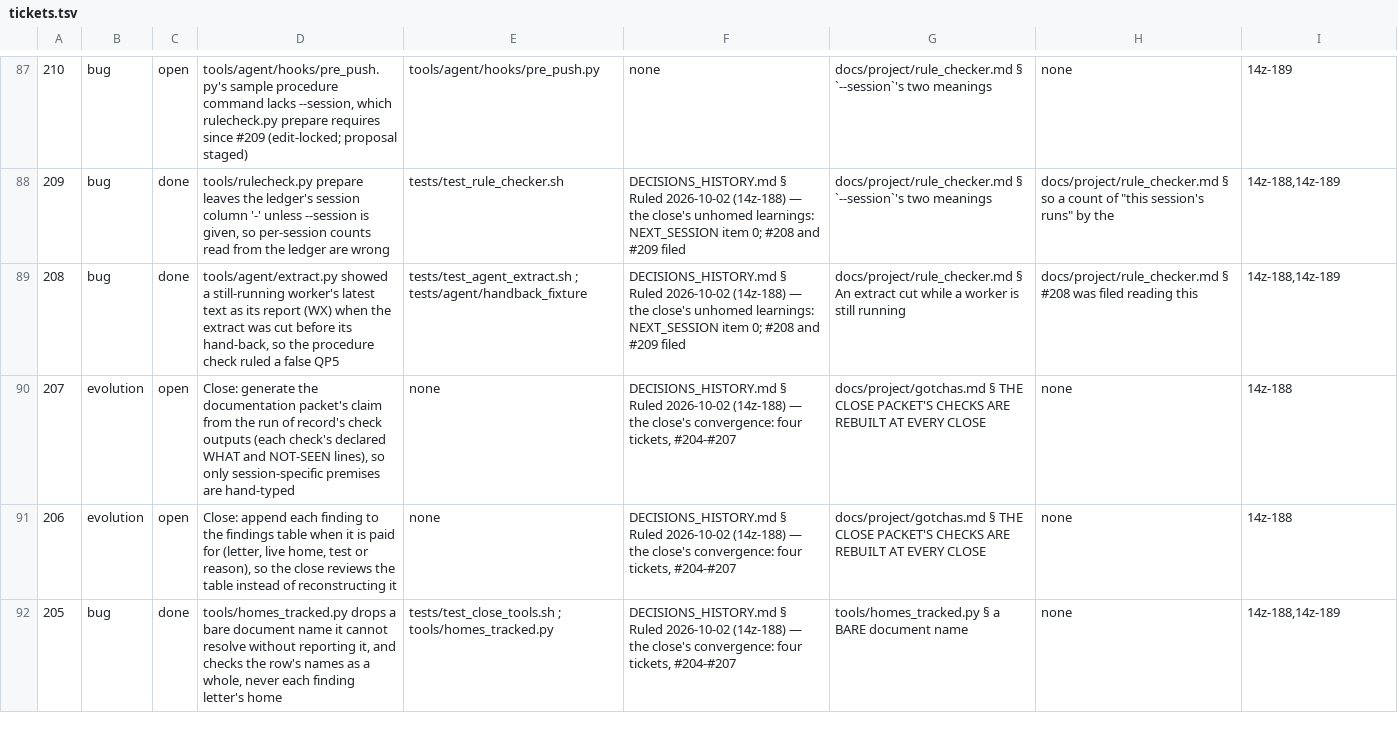
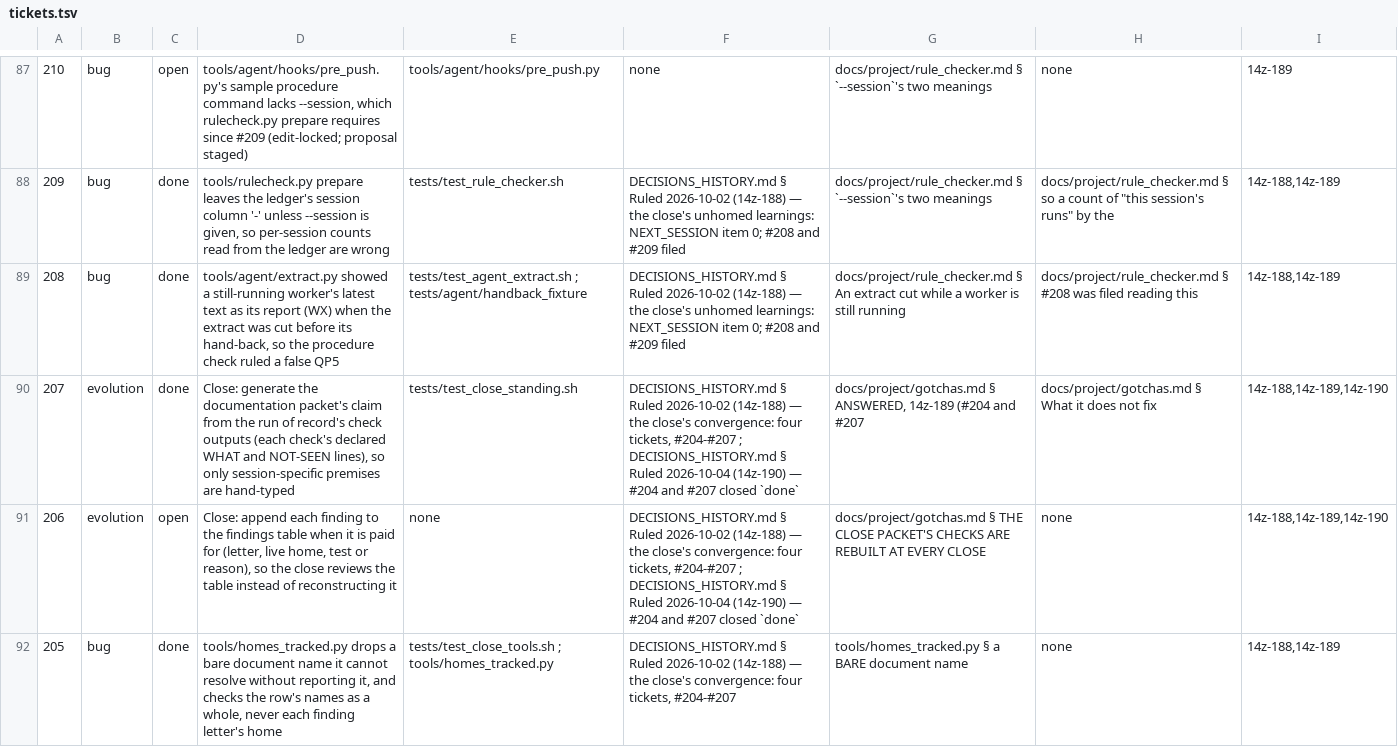
Before and after one commit to DefinitelyFrenchName/VampireSaved, a TSV file: docs/project/tickets.tsv, drawn as a sheet; only a part is shown, gaps mark what is left out; the diff covers the shown part only; the diff names each change by its address in the sheet, - before the commit and + after, or states it on an @@ line.

```diff
--- a/docs/project/tickets.tsv
+++ b/docs/project/tickets.tsv
-C90: open
+C90: done
-E90: none
+E90: tests/test_close_standing.sh
-F90:F91: …tickets, #204-#207
+F90:F91: …tickets, #204-#207 ; DECISIONS_HISTORY.md § Ruled 2026-10-04 (14z-190) — #204 and #207 closed `done`
-G90: docs/project/gotchas.md § THE CLOSE PACKET'S CHECKS ARE REBUILT AT EVERY CLOSE
+G90: docs/project/gotchas.md § ANSWERED, 14z-189 (#204 and #207
-H90: none
+H90: docs/project/gotchas.md § What it does not fix
-I90:I91: 14z-188
+I90:I91: 14z-188,14z-189,14z-190
```
Also changed, not shown: 8 edited cells elsewhere in this file, docs/project/tickets_github.tsv, 7 other files.
